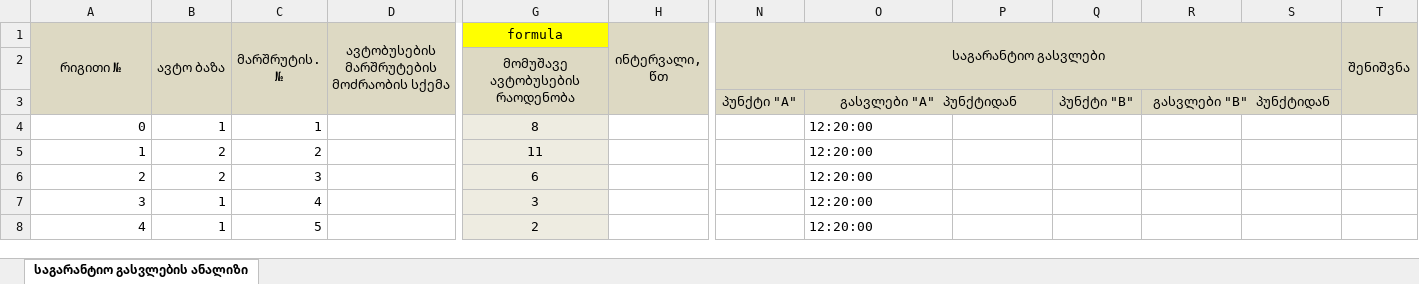
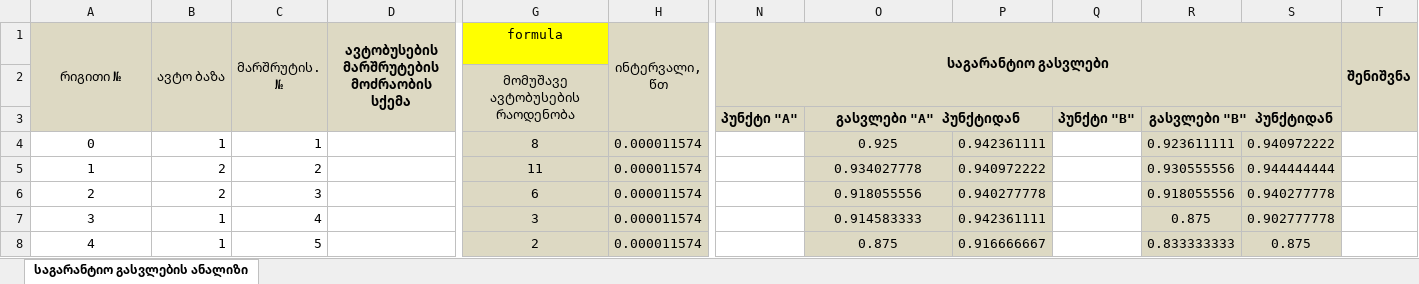
Before and after one commit to boxm16/berishvili, an Excel workbook: downloads/ds.xlsx, sheet საგარანტიო გასვლების ანალიზი, drawn as a sheet; only a part is shown, gaps mark what is left out; values as stored, in another font and other column widths than the file's, no borders; the diff covers the shown part only; the diff names each change by its address in the sheet, - before the commit and + after, or states it on an @@ line.

```diff
--- a/downloads/ds.xlsx (sheet საგარანტიო გასვლების ანალიზი)
+++ b/downloads/ds.xlsx (sheet საგარანტიო გასვლების ანალიზი)
-D1 bold: off
+D1 bold: on
-N1 bold: off
+N1 bold: on
-T1 bold: off
+T1 bold: on
-N3:O3 bold: off
+N3:O3 bold: on
-Q3:R3 bold: off
+Q3:R3 bold: on
-A4:A8 alignment: right
+A4:A8 alignment: center
-G4:G8 fill: #EEECE1
+G4:G8 fill: #DDD9C3
-H4:H8 (ინტერვალი, წთ): (empty)
+H4:H8 (ინტერვალი, წთ): 0.000011574
-H4:H8 fill: none
+H4:H8 fill: #DDD9C3
-O4: 12:20:00
+O4: 0.925
-O4:P8 fill: none
+O4:P8 fill: #DDD9C3
-O4:O8 alignment: left
+O4:O8 alignment: center
-P4: (empty)
+P4: 0.942361111
-R4: (empty)
+R4: 0.923611111
-R4:S8 fill: none
+R4:S8 fill: #DDD9C3
-S4: (empty)
+S4: 0.940972222
-O5: 12:20:00
+O5: 0.934027778
-P5: (empty)
+P5: 0.940972222
-R5: (empty)
+R5: 0.930555556
-S5: (empty)
+S5: 0.944444444
-O6: 12:20:00
+O6: 0.918055556
-P6: (empty)
+P6: 0.940277778
-R6: (empty)
+R6: 0.918055556
-S6: (empty)
+S6: 0.940277778
-O7: 12:20:00
+O7: 0.914583333
-P7: (empty)
+P7: 0.942361111
-R7: (empty)
+R7: 0.875
-S7: (empty)
+S7: 0.902777778
-O8: 12:20:00
+O8: 0.875
-P8: (empty)
+P8: 0.916666667
-R8: (empty)
+R8: 0.833333333
-S8: (empty)
+S8: 0.875
```
Also changed, not shown: 520 edited cells and cell formats elsewhere in this sheet, downloads/asdasd.xlsx, downloads/dsdasd.xlsx, 4 other files.
